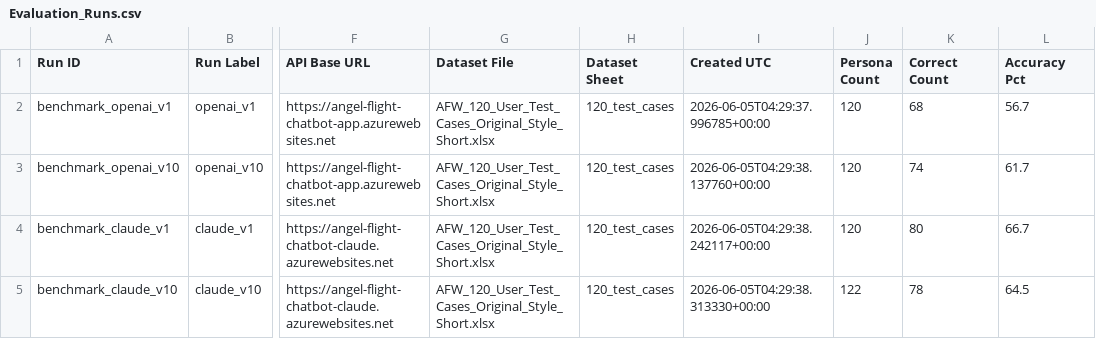
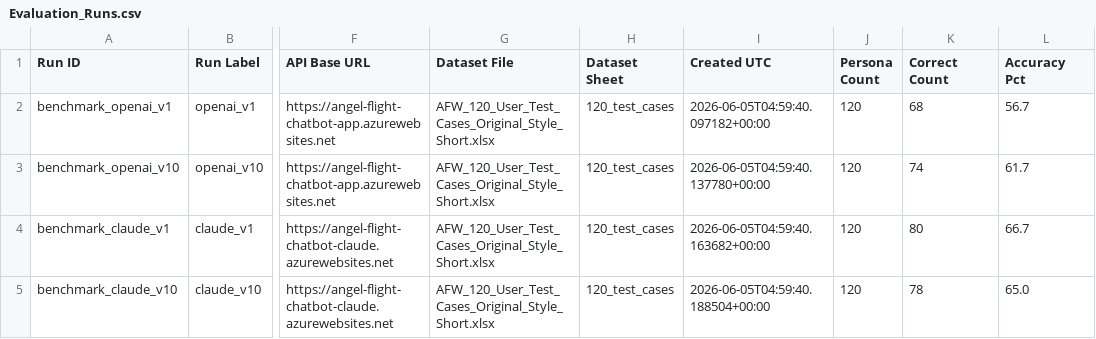
Before and after one commit to shprasa/afw-chatbot-eval-agent, a CSV file: workspace/powerbi_export/csv/Evaluation_Runs.csv, drawn as a sheet; only a part is shown, gaps mark what is left out; the diff names each change by its address in the sheet, - before the commit and + after, or states it on an @@ line.

Commit message:
Update Streamlit dashboard and eval export data

```diff
--- a/workspace/powerbi_export/csv/Evaluation_Runs.csv
+++ b/workspace/powerbi_export/csv/Evaluation_Runs.csv
-I2 (Created UTC): 2026-06-05T04:29:37.996785+00:00
+I2 (Created UTC): 2026-06-05T04:59:40.097182+00:00
-I3 (Created UTC): 2026-06-05T04:29:38.137760+00:00
+I3 (Created UTC): 2026-06-05T04:59:40.137780+00:00
-I4 (Created UTC): 2026-06-05T04:29:38.242117+00:00
+I4 (Created UTC): 2026-06-05T04:59:40.163682+00:00
-I5 (Created UTC): 2026-06-05T04:29:38.313330+00:00
+I5 (Created UTC): 2026-06-05T04:59:40.188504+00:00
-J5 (Persona Count): 122
+J5 (Persona Count): 120
-L5 (Accuracy Pct): 64.5
+L5 (Accuracy Pct): 65.0
```
